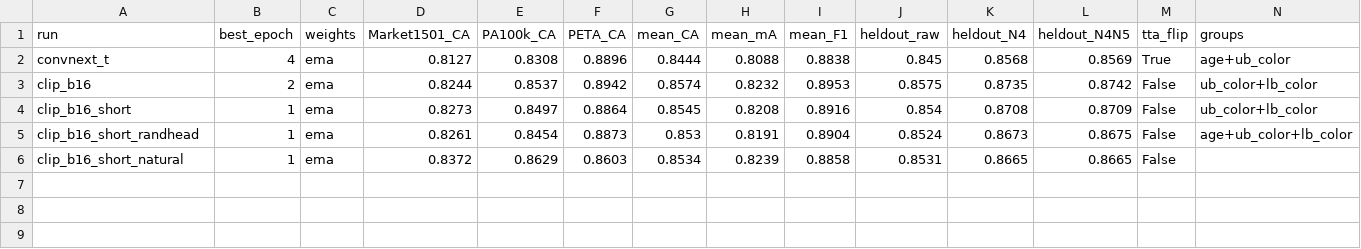
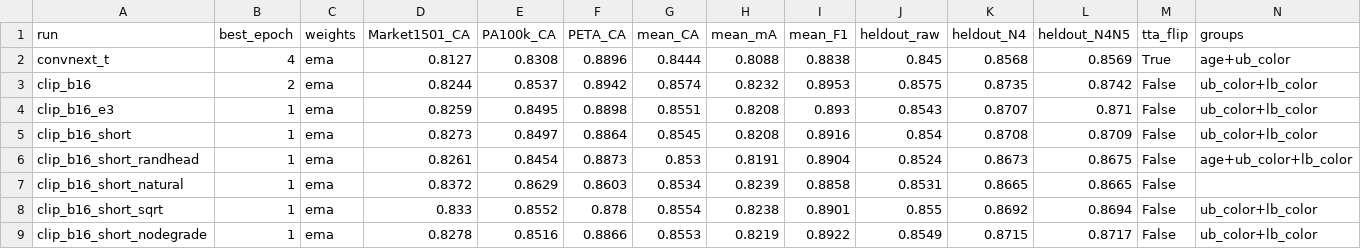
Before and after one commit to Muhammadali0981/upar27-t1, a CSV file: results/ablations.csv, drawn as a sheet; only a part is shown; rows hold the shown columns only; the diff names each change by its address in the sheet, - before the commit and + after, or states it on an @@ line.

```diff
--- a/results/ablations.csv
+++ b/results/ablations.csv
+row 4: clip_b16_e3 | 1 | ema | 0.8259 | 0.8495 | 0.8898 | 0.8551 | 0.8208 | 0.893 | 0.8543 | 0.8707 | 0.871 | False | ub_color+lb_color
+row 8: clip_b16_short_sqrt | 1 | ema | 0.833 | 0.8552 | 0.878 | 0.8554 | 0.8238 | 0.8901 | 0.855 | 0.8692 | 0.8694 | False | ub_color+lb_color
+row 9: clip_b16_short_nodegrade | 1 | ema | 0.8278 | 0.8516 | 0.8866 | 0.8553 | 0.8219 | 0.8922 | 0.8549 | 0.8715 | 0.8717 | False | ub_color+lb_color
```
Also changed, not shown: 11 other files.
